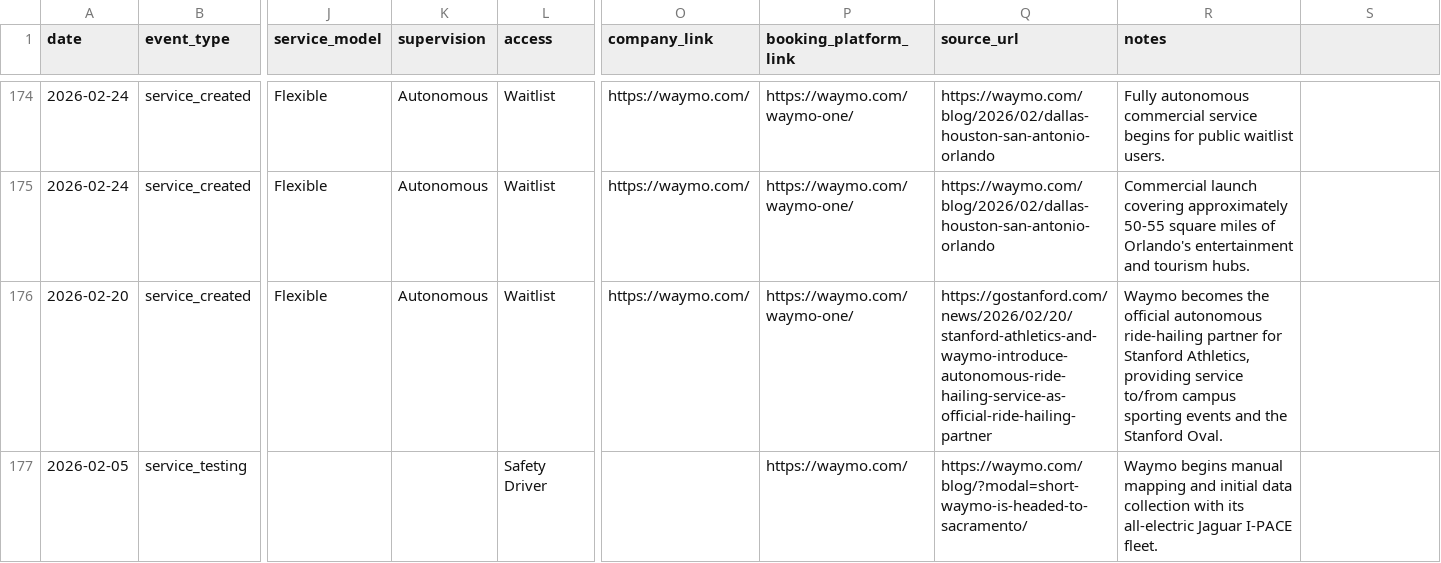
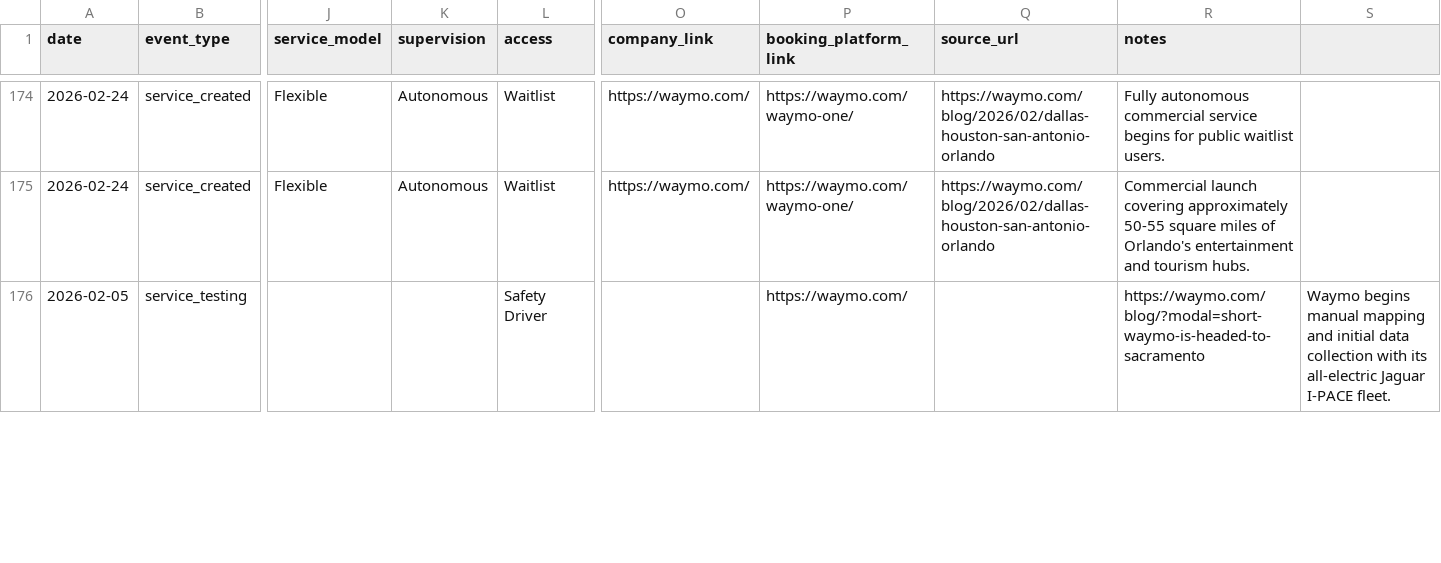
Before and after one commit to path-avmap/av-map-data, a CSV file: events.csv, drawn as a sheet; only a part is shown, gaps mark what is left out; removed rows and columns are numbered as before the commit, all else as after; rows hold the shown columns only; the diff covers the shown part only; the diff names each change by its address in the sheet, - before the commit and + after, or states it on an @@ line.

Commit message:
att 4

```diff
--- a/events.csv
+++ b/events.csv
-row 176: 2026-02-20 | service_created | Flexible | Autonomous | Waitlist | https://waymo.com/ | https://waymo.com/waymo-one/ | https://gostanford.com/news/2026/02/20/stanford-athletics-and-waymo-introduce-autonomous-ride-hailing-service-as-official-ride-hailing-partner | Waymo becomes the official autonomous ride-hailing partner for Stanford Athletics, providing service to/from campus sporting events and the Stanford Oval.
-Q176 (source_url): https://waymo.com/blog/?modal=short-waymo-is-headed-to-sacramento/
+Q176 (source_url): (empty)
-R176 (notes): Waymo begins manual mapping and initial data collection with its all-electric Jaguar I-PACE fleet.
+R176 (notes): https://waymo.com/blog/?modal=short-waymo-is-headed-to-sacramento
-S176: (empty)
+S176: Waymo begins manual mapping and initial data collection with its all-electric Jaguar I-PACE fleet.
```
Also changed, not shown: 1 added row and 3 edited cells elsewhere in this file.
